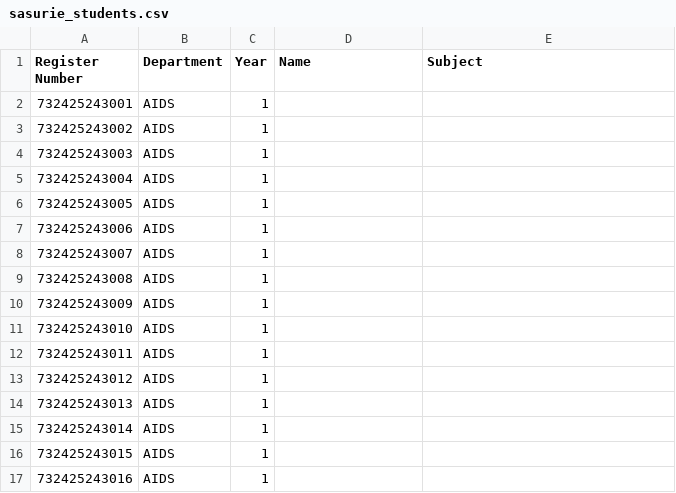
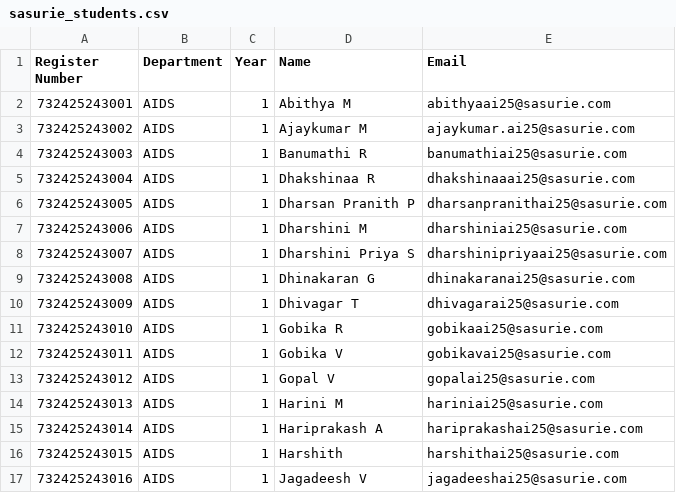
Before and after one commit to STAR0607/SeatMatrix, a CSV file: SeatMatrix/database/sasurie_students.csv, drawn as a sheet; only a part is shown; the diff covers the shown part only.

Commit message:
feat: add Sasurie student database CSV file

```diff
--- a/SeatMatrix/database/sasurie_students.csv
+++ b/SeatMatrix/database/sasurie_students.csv
@@ -1,17 +1,17 @@
-Register Number,Department,Year,Name,Subject
-732425243001,AIDS,1,,
-732425243002,AIDS,1,,
-732425243003,AIDS,1,,
-732425243004,AIDS,1,,
-732425243005,AIDS,1,,
-732425243006,AIDS,1,,
-732425243007,AIDS,1,,
-732425243008,AIDS,1,,
-732425243009,AIDS,1,,
-732425243010,AIDS,1,,
-732425243011,AIDS,1,,
-732425243012,AIDS,1,,
-732425243013,AIDS,1,,
-732425243014,AIDS,1,,
-732425243015,AIDS,1,,
-732425243016,AIDS,1,,
+Register Number,Department,Year,Name,Email
+732425243001,AIDS,1,Abithya M,abithyaai25@sasurie.com,
+732425243002,AIDS,1,Ajaykumar M,ajaykumar.ai25@sasurie.com,
+732425243003,AIDS,1,Banumathi R,banumathiai25@sasurie.com,
+732425243004,AIDS,1,Dhakshinaa R,dhakshinaaai25@sasurie.com,
+732425243005,AIDS,1,Dharsan Pranith P,dharsanpranithai25@sasurie.com,
+732425243006,AIDS,1,Dharshini M,dharshiniai25@sasurie.com,
+732425243007,AIDS,1,Dharshini Priya S,dharshinipriyaai25@sasurie.com,
+732425243008,AIDS,1,Dhinakaran G,dhinakaranai25@sasurie.com,
+732425243009,AIDS,1,Dhivagar T,dhivagarai25@sasurie.com,
+732425243010,AIDS,1,Gobika R,gobikaai25@sasurie.com,
+732425243011,AIDS,1,Gobika V,gobikavai25@sasurie.com,
+732425243012,AIDS,1,Gopal V,gopalai25@sasurie.com,
+732425243013,AIDS,1,Harini M,hariniai25@sasurie.com,
+732425243014,AIDS,1,Hariprakash A,hariprakashai25@sasurie.com,
+732425243015,AIDS,1,Harshith ,harshithai25@sasurie.com,
+732425243016,AIDS,1,Jagadeesh V,jagadeeshai25@sasurie.com,
```
Also changed, not shown: 86 edited cells elsewhere in this file.
